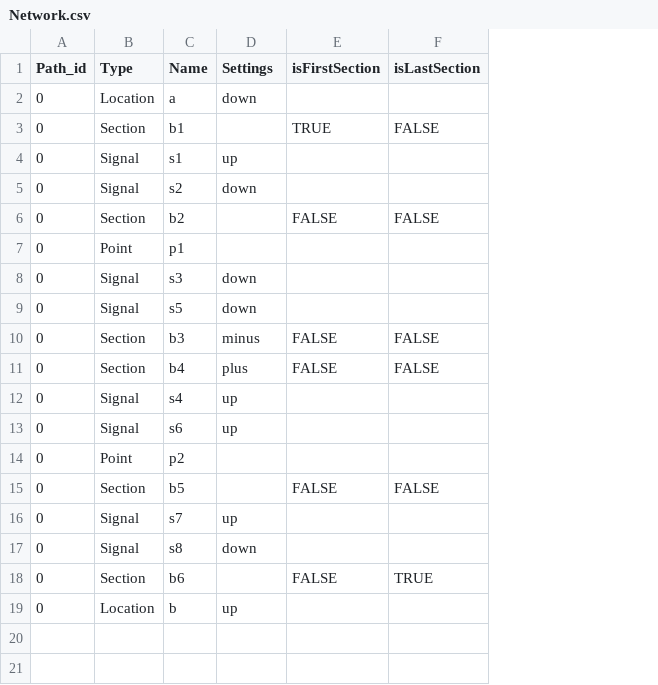
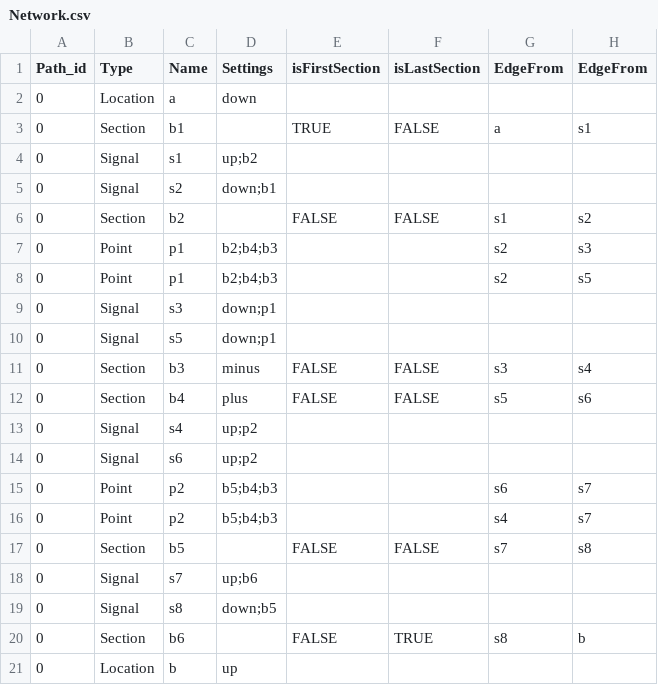
Before and after one commit to gregorymususa/csc8206-team7, a CSV file: database/Network.csv, drawn as a sheet; addresses are those after the commit; the diff names each change by its address in the sheet, - before the commit and + after, or states it on an @@ line.

Commit message:
update version of network, signals and section

```diff
--- a/database/Network.csv
+++ b/database/Network.csv
+column G (EdgeFrom), rows 3-7: a |  |  | s1 | s2; rows 11-15: s3 | s5 |  |  | s6; rows 17-20: s7 |  |  | s8
+column H (EdgeFrom), rows 3-7: s1 |  |  | s2 | s3; rows 11-15: s4 | s6 |  |  | s7; rows 17-20: s8 |  |  | b
-D4 (Settings): up
+D4 (Settings): up;b2
-D5 (Settings): down
+D5 (Settings): down;b1
-D7 (Settings): (empty)
+D7 (Settings): b2;b4;b3
+row 8: 0 | Point | p1 | b2;b4;b3 |  |  | s2 | s5
-D9:D10 (Settings): down
+D9:D10 (Settings): down;p1
-D13:D14 (Settings): up
+D13:D14 (Settings): up;p2
-D15 (Settings): (empty)
+D15 (Settings): b5;b4;b3
+row 16: 0 | Point | p2 | b5;b4;b3 |  |  | s4 | s7
-D18 (Settings): up
+D18 (Settings): up;b6
-D19 (Settings): down
+D19 (Settings): down;b5
```
Also changed, not shown: database/Route.csv, 10 other files.
